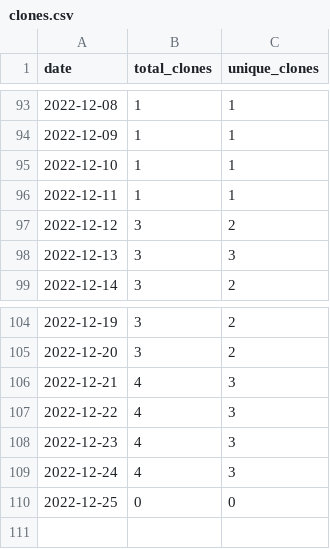
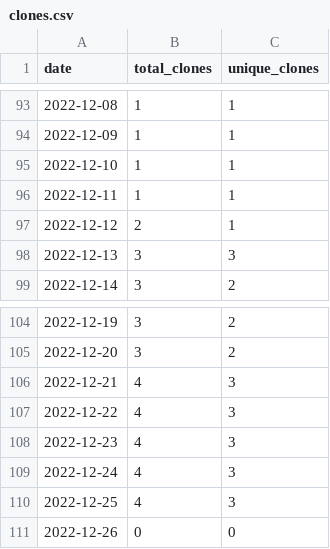
Before and after one commit to MatthewBentz/Comp2710, a CSV file: .traffic/clones.csv, drawn as a sheet; only a part is shown, gaps mark what is left out.

Commit message:
Updating repository traffic graph

```diff
--- a/.traffic/clones.csv
+++ b/.traffic/clones.csv
@@ -96,3 +96,3 @@ date,total_clones,unique_clones
 2022-12-11,1,1
-2022-12-12,3,2
+2022-12-12,2,1
 2022-12-13,3,3
@@ -109,2 +109,3 @@ date,total_clones,unique_clones
 2022-12-24,4,3
-2022-12-25,0,0
+2022-12-25,4,3
+2022-12-26,0,0
```
Also changed, not shown: .traffic/views.csv, 3 other files.
